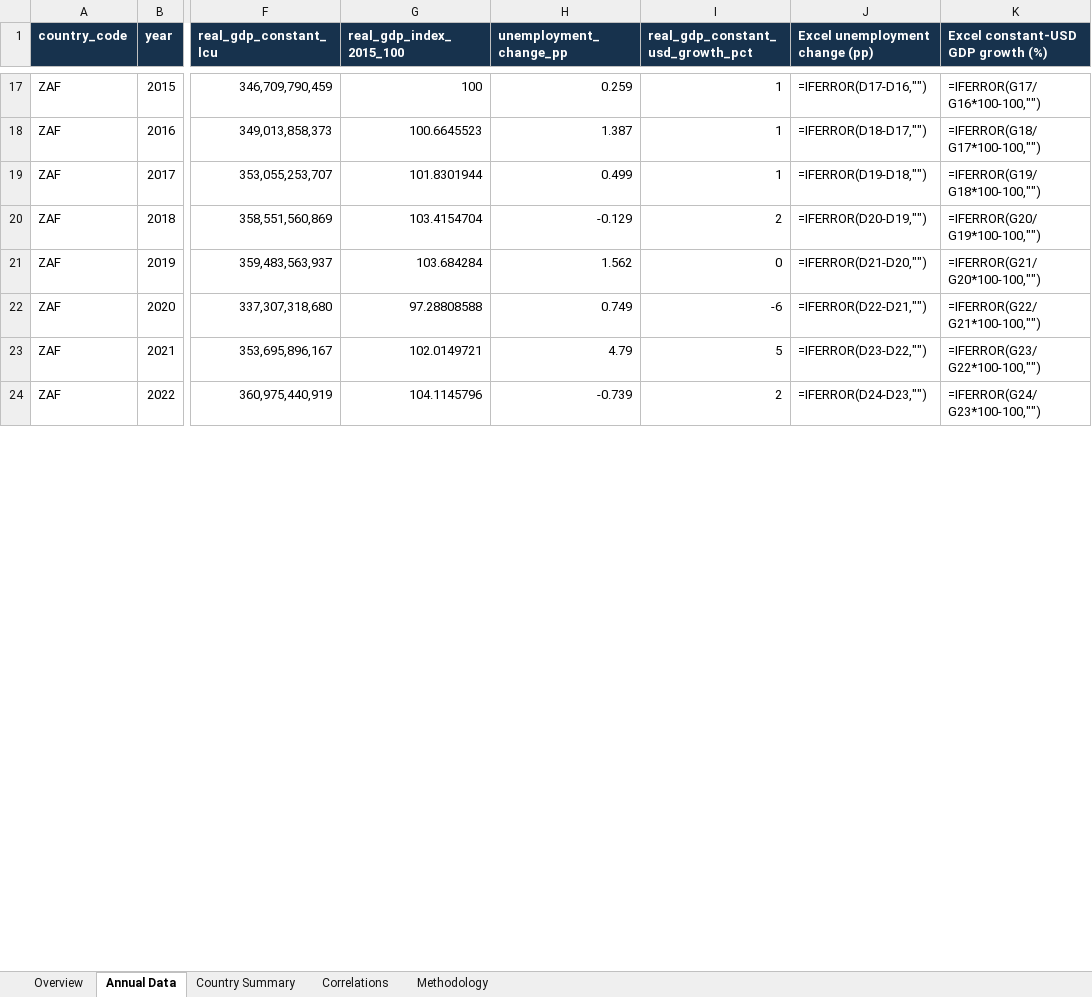
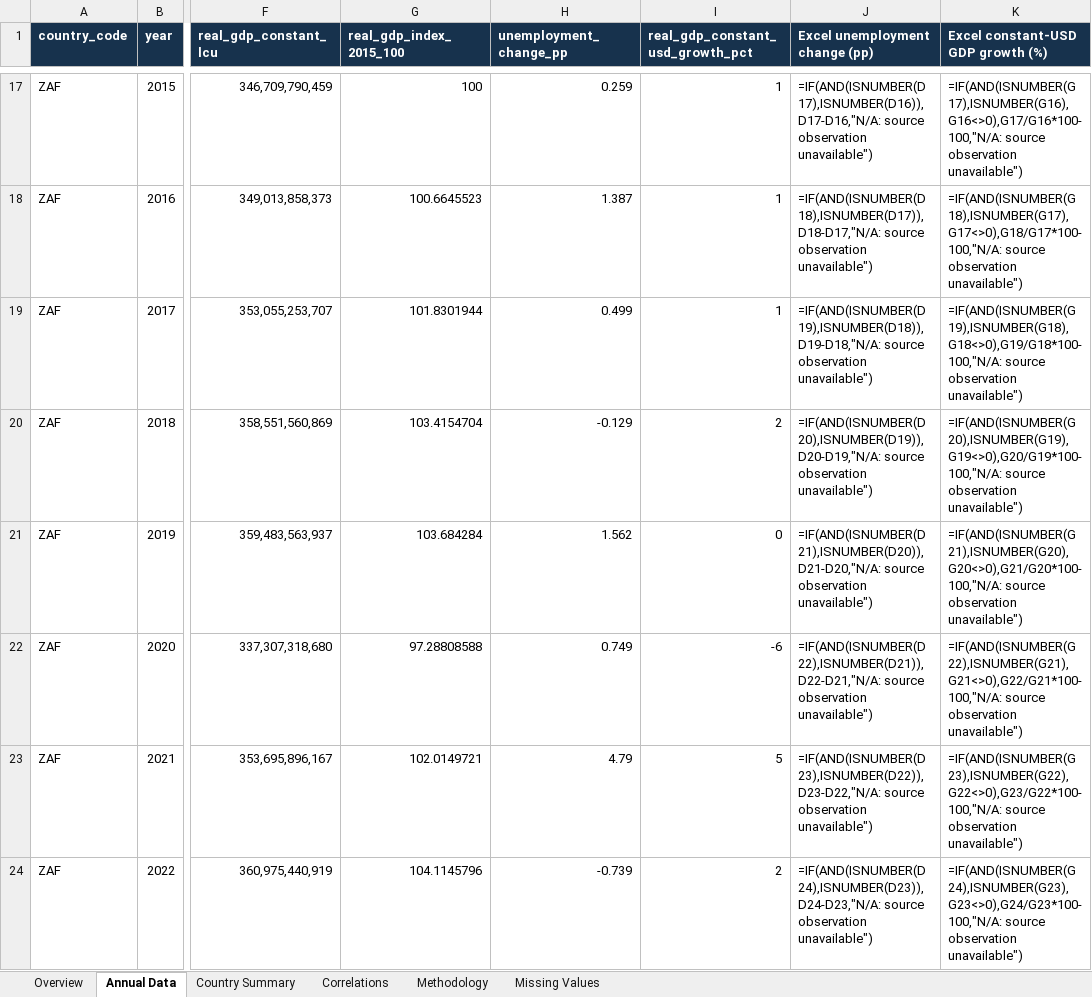
Before and after one commit to sibbsagentmathonsi-hash/unemployment-gdp-development-analytics, an Excel workbook: outputs/world_bank_unemployment_gdp_analysis.xlsx, sheet Annual Data, drawn as a sheet; only a part is shown, gaps mark what is left out; values as stored, in another font and other column widths than the file's, no borders; formulas without a stored value are shown as written; table styles not drawn; the diff covers the shown part only; the diff names each change by its address in the sheet, - before the commit and + after, or states it on an @@ line.

```diff
--- a/outputs/world_bank_unemployment_gdp_analysis.xlsx (sheet Annual Data)
+++ b/outputs/world_bank_unemployment_gdp_analysis.xlsx (sheet Annual Data)
+sheet tab: Missing Values
-J17 (Excel unemployment change (pp)): =IFERROR(D17-D16,"")
+J17 (Excel unemployment change (pp)): =IF(AND(ISNUMBER(D17),ISNUMBER(D16)),D17-D16,"N/A: source observation unavailable")
-K17: =IFERROR(G17/G16*100-100,"")
+K17: =IF(AND(ISNUMBER(G17),ISNUMBER(G16),G16<>0),G17/G16*100-100,"N/A: source observation unavailable")
-J18 (Excel unemployment change (pp)): =IFERROR(D18-D17,"")
+J18 (Excel unemployment change (pp)): =IF(AND(ISNUMBER(D18),ISNUMBER(D17)),D18-D17,"N/A: source observation unavailable")
-K18: =IFERROR(G18/G17*100-100,"")
+K18: =IF(AND(ISNUMBER(G18),ISNUMBER(G17),G17<>0),G18/G17*100-100,"N/A: source observation unavailable")
-J19 (Excel unemployment change (pp)): =IFERROR(D19-D18,"")
+J19 (Excel unemployment change (pp)): =IF(AND(ISNUMBER(D19),ISNUMBER(D18)),D19-D18,"N/A: source observation unavailable")
-K19: =IFERROR(G19/G18*100-100,"")
+K19: =IF(AND(ISNUMBER(G19),ISNUMBER(G18),G18<>0),G19/G18*100-100,"N/A: source observation unavailable")
-J20 (Excel unemployment change (pp)): =IFERROR(D20-D19,"")
+J20 (Excel unemployment change (pp)): =IF(AND(ISNUMBER(D20),ISNUMBER(D19)),D20-D19,"N/A: source observation unavailable")
-K20: =IFERROR(G20/G19*100-100,"")
+K20: =IF(AND(ISNUMBER(G20),ISNUMBER(G19),G19<>0),G20/G19*100-100,"N/A: source observation unavailable")
-J21 (Excel unemployment change (pp)): =IFERROR(D21-D20,"")
+J21 (Excel unemployment change (pp)): =IF(AND(ISNUMBER(D21),ISNUMBER(D20)),D21-D20,"N/A: source observation unavailable")
-K21: =IFERROR(G21/G20*100-100,"")
+K21: =IF(AND(ISNUMBER(G21),ISNUMBER(G20),G20<>0),G21/G20*100-100,"N/A: source observation unavailable")
-J22 (Excel unemployment change (pp)): =IFERROR(D22-D21,"")
+J22 (Excel unemployment change (pp)): =IF(AND(ISNUMBER(D22),ISNUMBER(D21)),D22-D21,"N/A: source observation unavailable")
-K22: =IFERROR(G22/G21*100-100,"")
+K22: =IF(AND(ISNUMBER(G22),ISNUMBER(G21),G21<>0),G22/G21*100-100,"N/A: source observation unavailable")
-J23 (Excel unemployment change (pp)): =IFERROR(D23-D22,"")
+J23 (Excel unemployment change (pp)): =IF(AND(ISNUMBER(D23),ISNUMBER(D22)),D23-D22,"N/A: source observation unavailable")
-K23: =IFERROR(G23/G22*100-100,"")
+K23: =IF(AND(ISNUMBER(G23),ISNUMBER(G22),G22<>0),G23/G22*100-100,"N/A: source observation unavailable")
-J24 (Excel unemployment change (pp)): =IFERROR(D24-D23,"")
+J24 (Excel unemployment change (pp)): =IF(AND(ISNUMBER(D24),ISNUMBER(D23)),D24-D23,"N/A: source observation unavailable")
-K24: =IFERROR(G24/G23*100-100,"")
+K24: =IF(AND(ISNUMBER(G24),ISNUMBER(G23),G23<>0),G24/G23*100-100,"N/A: source observation unavailable")
```
Also changed, not shown: 254 edited cells elsewhere in this sheet, sheet Overview, 6 other files.
